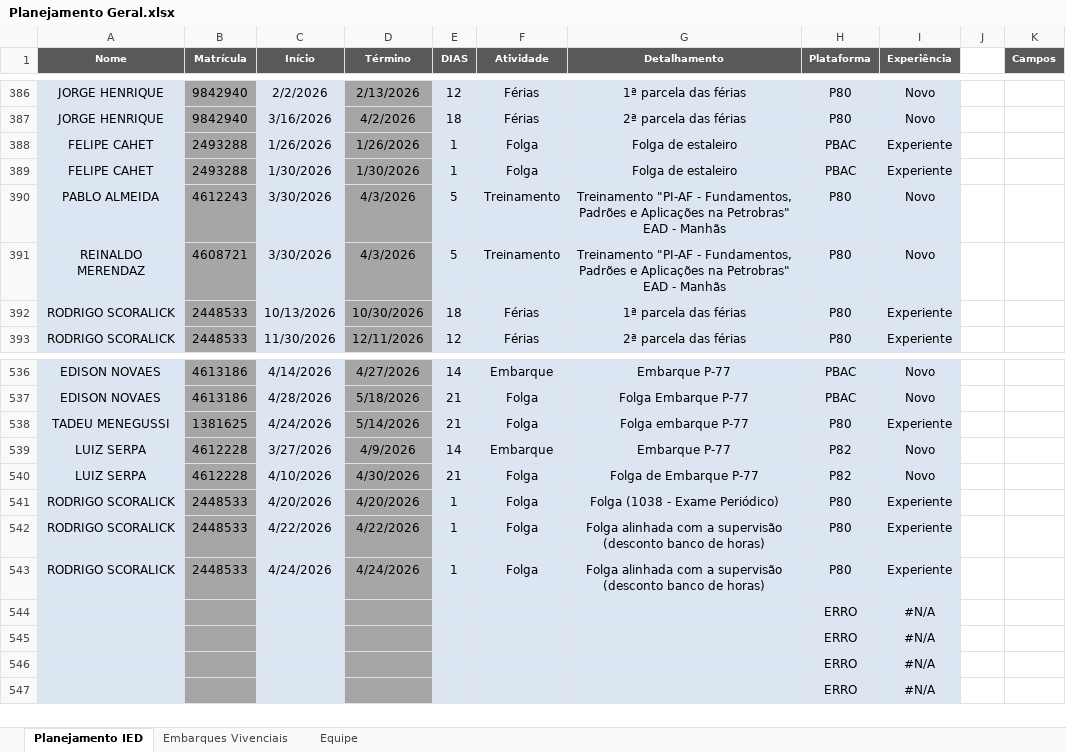
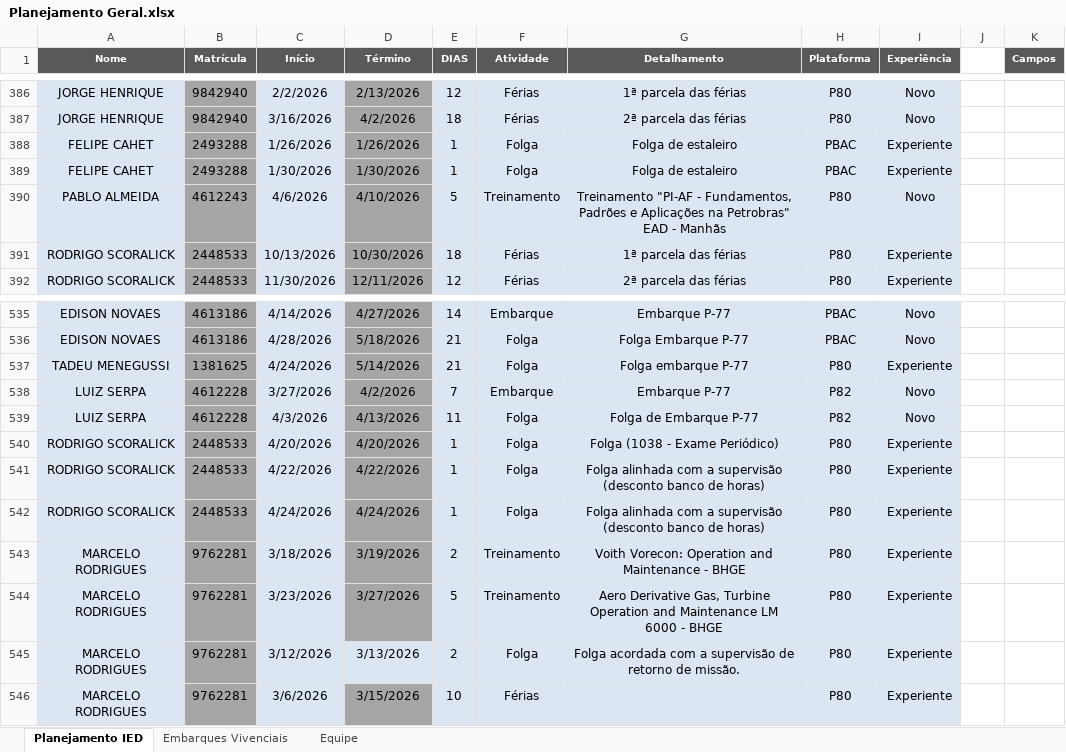
Before and after one commit to viniciussduarte/gantt_disp, an Excel workbook: Planejamento Geral.xlsx, sheet Planejamento IED, drawn as a sheet; only a part is shown, gaps mark what is left out; values as stored, in another font and other column widths than the file's, no borders; conditional formats and table styles not drawn; removed rows and columns are numbered as before the commit, all else as after; the diff covers the shown part only; the diff names each change by its address in the sheet, - before the commit and + after, or states it on an @@ line.

```diff
--- a/Planejamento Geral.xlsx (sheet Planejamento IED)
+++ b/Planejamento Geral.xlsx (sheet Planejamento IED)
-C390 (Início): 3/30/2026
+C390 (Início): 4/6/2026
-D390 (Término): 4/3/2026
+D390 (Término): 4/10/2026
-row 391: REINALDO MERENDAZ | 4608721 | 3/30/2026 | 4/3/2026 | 5 | Treinamento | Treinamento "PI-AF - Fundamentos, Padrões e Aplicações na Petrobras" EAD - Manhãs | P80 | Novo
-D538 (Término): 4/9/2026
+D538 (Término): 4/2/2026
-E538 (DIAS): 14
+E538 (DIAS): 7
-C539 (Início): 4/10/2026
+C539 (Início): 4/3/2026
-D539 (Término): 4/30/2026
+D539 (Término): 4/13/2026
-E539 (DIAS): 21
+E539 (DIAS): 11
-A543:A546 (Nome): (empty)
+A543:A546 (Nome): MARCELO RODRIGUES
-B543:B546 (Matrícula): (empty)
+B543:B546 (Matrícula): 9762281
-C543 (Início): (empty)
+C543 (Início): 3/18/2026
-D543 (Término): (empty)
+D543 (Término): 3/19/2026
-E543 (DIAS): (empty)
+E543 (DIAS): 2
-F543:F544 (Atividade): (empty)
+F543:F544 (Atividade): Treinamento
-G543 (Detalhamento): (empty)
+G543 (Detalhamento): Voith Vorecon: Operation and Maintenance - BHGE
-H543:H546 (Plataforma): ERRO
+H543:H546 (Plataforma): P80
-I543:I546 (Experiência): #N/A
+I543:I546 (Experiência): Experiente
-C544 (Início): (empty)
+C544 (Início): 3/23/2026
-D544 (Término): (empty)
+D544 (Término): 3/27/2026
-E544 (DIAS): (empty)
+E544 (DIAS): 5
-G544 (Detalhamento): (empty)
+G544 (Detalhamento): Aero Derivative Gas, Turbine Operation and Maintenance LM 6000 - BHGE
-C545 (Início): (empty)
+C545 (Início): 3/12/2026
-D545 (Término): (empty)
+D545 (Término): 3/13/2026
-D545 fill: #A6A6A6
+D545 fill: #DCE6F2
-E545 (DIAS): (empty)
+E545 (DIAS): 2
-F545 (Atividade): (empty)
+F545 (Atividade): Folga
-G545 (Detalhamento): (empty)
+G545 (Detalhamento): Folga acordada com a supervisão de retorno de missão.
-C546 (Início): (empty)
+C546 (Início): 3/6/2026
-D546 (Término): (empty)
+D546 (Término): 3/15/2026
-E546 (DIAS): (empty)
+E546 (DIAS): 10
-F546 (Atividade): (empty)
+F546 (Atividade): Férias
```
Also changed, not shown: 1 added row, 1 removed row, 551 edited cells and cell formats elsewhere in this sheet, sheet Embarques Vivenciais, sheet Equipe, formulas that keep their value, charts or pictures, Planejamento Estaleiro.xlsx.
